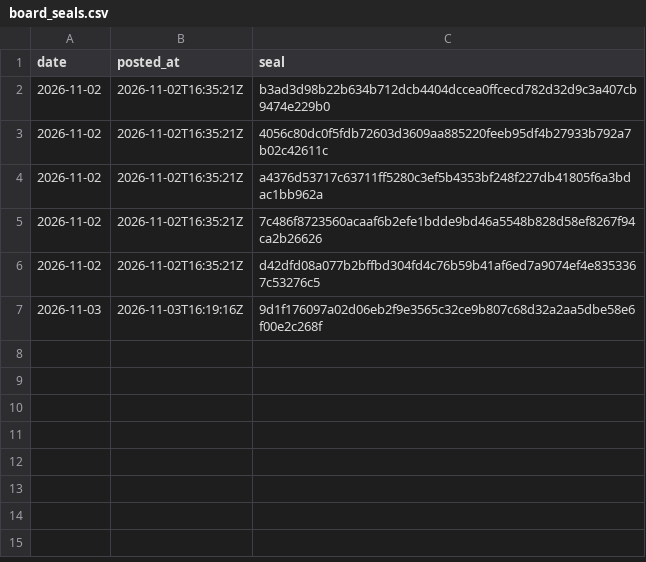
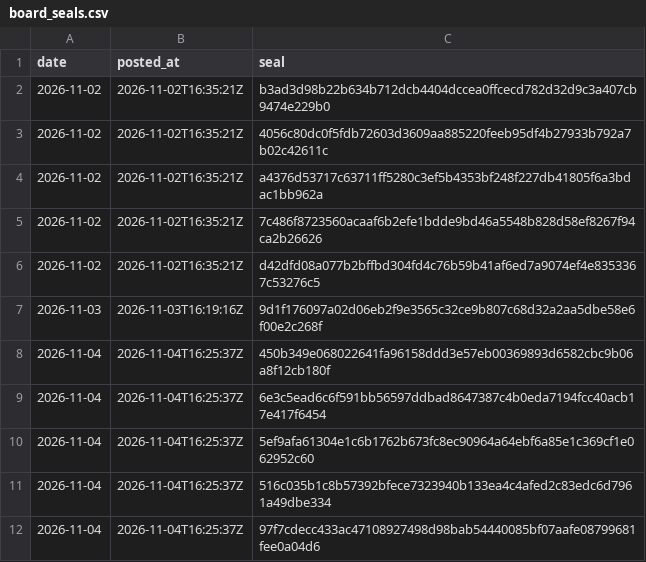
Before and after one commit to StampedPicks/stamped-picks, a CSV file: data/board_seals.csv, drawn as a sheet; the diff names each change by its address in the sheet, - before the commit and + after, or states it on an @@ line.

```diff
--- a/data/board_seals.csv
+++ b/data/board_seals.csv
+row 8: 2026-11-04 | 2026-11-04T16:25:37Z | 450b349e068022641fa96158ddd3e57eb00369893d6582cbc9b06a8f12cb180f
+row 9: 2026-11-04 | 2026-11-04T16:25:37Z | 6e3c5ead6c6f591bb56597ddbad8647387c4b0eda7194fcc40acb17e417f6454
+row 10: 2026-11-04 | 2026-11-04T16:25:37Z | 5ef9afa61304e1c6b1762b673fc8ec90964a64ebf6a85e1c369cf1e062952c60
+row 11: 2026-11-04 | 2026-11-04T16:25:37Z | 516c035b1c8b57392bfece7323940b133ea4c4afed2c83edc6d7961a49dbe334
+row 12: 2026-11-04 | 2026-11-04T16:25:37Z | 97f7cdecc433ac47108927498d98bab54440085bf07aafe08799681fee0a04d6
```
Also changed, not shown: data/ledger.csv, 10 other files.
